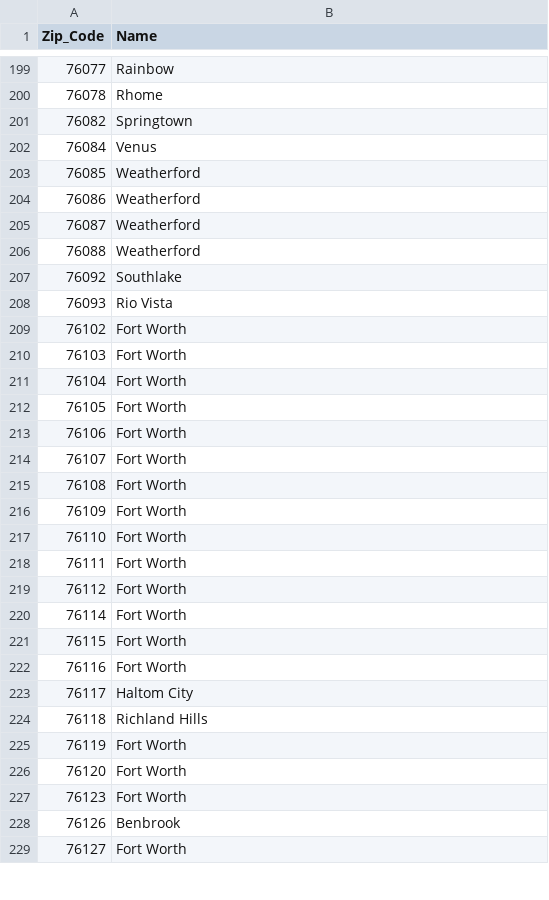
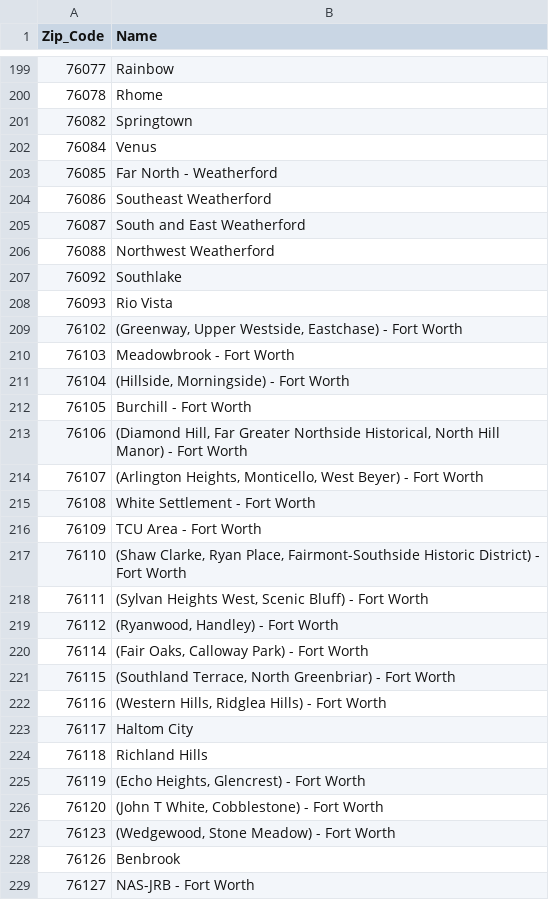
Before and after one commit to joshmiller32/Coursera_Capstone, a CSV file: Data/dfw_cleaned_zipcodes.csv, drawn as a sheet; only a part is shown, gaps mark what is left out; the diff covers the shown part only.

Commit message:
added more names to zipcodes

```diff
--- a/Data/dfw_cleaned_zipcodes.csv
+++ b/Data/dfw_cleaned_zipcodes.csv
@@ -202,28 +202,28 @@ Zip_Code,Name
 76084,Venus
-76085,Weatherford
-76086,Weatherford
-76087,Weatherford
-76088,Weatherford
+76085,Far North - Weatherford
+76086,Southeast Weatherford
+76087,South and East Weatherford
+76088,Northwest Weatherford
 76092,Southlake
 76093,Rio Vista
-76102,Fort Worth
-76103,Fort Worth
-76104,Fort Worth
-76105,Fort Worth
-76106,Fort Worth
-76107,Fort Worth
-76108,Fort Worth
-76109,Fort Worth
-76110,Fort Worth
-76111,Fort Worth
-76112,Fort Worth
-76114,Fort Worth
-76115,Fort Worth
-76116,Fort Worth
+76102,"(Greenway, Upper Westside, Eastchase) - Fort Worth"
+76103,Meadowbrook - Fort Worth
+76104,"(Hillside, Morningside) - Fort Worth"
+76105,Burchill - Fort Worth
+76106,"(Diamond Hill, Far Greater Northside Historical, North Hill Manor) - Fort Worth"
+76107,"(Arlington Heights, Monticello, West Beyer) - Fort Worth"
+76108,White Settlement - Fort Worth
+76109,TCU Area - Fort Worth
+76110,"(Shaw Clarke, Ryan Place, Fairmont-Southside Historic District) - Fort Worth"
+76111,"(Sylvan Heights West, Scenic Bluff) - Fort Worth"
+76112,"(Ryanwood, Handley) - Fort Worth"
+76114,"(Fair Oaks, Calloway Park) - Fort Worth"
+76115,"(Southland Terrace, North Greenbriar) - Fort Worth"
+76116,"(Western Hills, Ridglea Hills) - Fort Worth"
 76117,Haltom City
 76118,Richland Hills
-76119,Fort Worth
-76120,Fort Worth
-76123,Fort Worth
+76119,"(Echo Heights, Glencrest) - Fort Worth"
+76120,"(John T White, Cobblestone) - Fort Worth"
+76123,"(Wedgewood, Stone Meadow) - Fort Worth"
 76126,Benbrook
-76127,Fort Worth
+76127,NAS-JRB - Fort Worth
```
Also changed, not shown: 141 edited cells elsewhere in this file, Data/houston_cleaned_zipcodes.csv, 7 other files.
